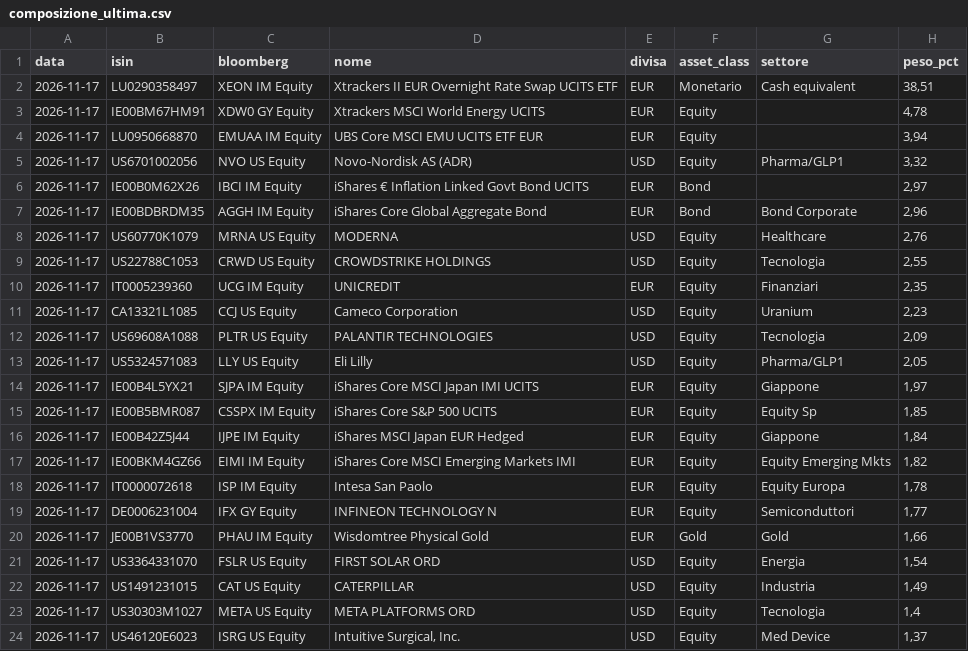
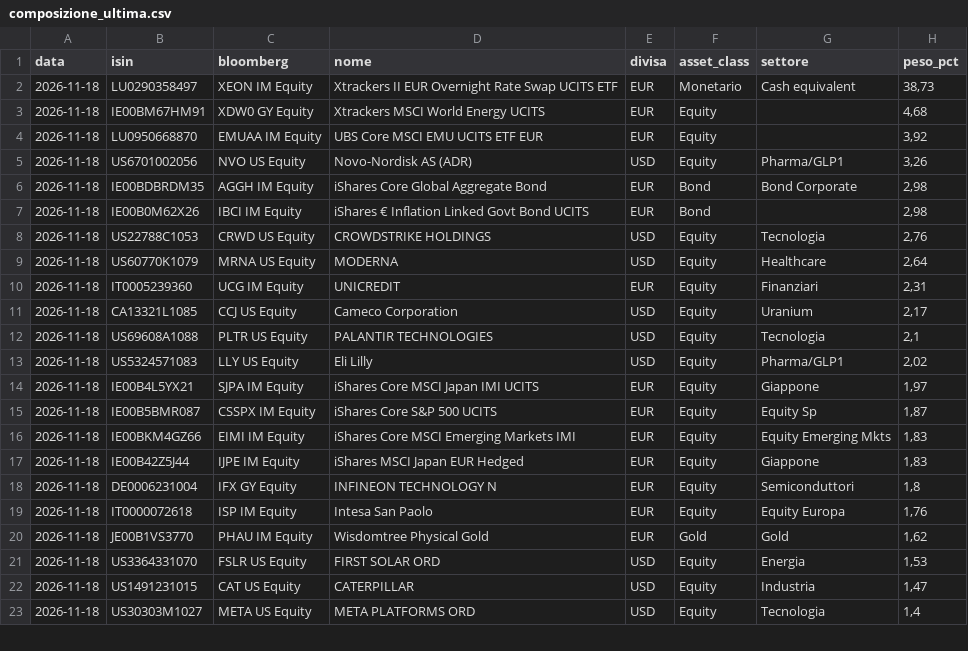
Before and after one commit to ArCavaliereNero74/tensigma-certificate, a CSV file: composizione_ultima.csv, drawn as a sheet; only a part is shown; the diff covers the shown part only.

```diff
--- a/composizione_ultima.csv
+++ b/composizione_ultima.csv
@@ -1,24 +1,23 @@
 data;isin;bloomberg;nome;divisa;asset_class;settore;peso_pct
-2026-11-17;LU0290358497;XEON IM Equity;Xtrackers II EUR Overnight Rate Swap UCITS ETF;EUR;Monetario;Cash equivalent;38,51
-2026-11-17;IE00BM67HM91;XDW0 GY Equity;Xtrackers MSCI World Energy UCITS;EUR;Equity;;4,78
-2026-11-17;LU0950668870;EMUAA IM Equity;UBS Core MSCI EMU UCITS ETF EUR;EUR;Equity;;3,94
-2026-11-17;US6701002056;NVO US Equity;Novo-Nordisk AS (ADR);USD;Equity;Pharma/GLP1;3,32
-2026-11-17;IE00B0M62X26;IBCI IM Equity;iShares € Inflation Linked Govt Bond UCITS;EUR;Bond;;2,97
-2026-11-17;IE00BDBRDM35;AGGH IM Equity;iShares Core Global Aggregate Bond;EUR;Bond;Bond Corporate;2,96
-2026-11-17;US60770K1079;MRNA US Equity;MODERNA;USD;Equity;Healthcare;2,76
-2026-11-17;US22788C1053;CRWD US Equity;CROWDSTRIKE HOLDINGS;USD;Equity;Tecnologia;2,55
-2026-11-17;IT0005239360;UCG IM Equity;UNICREDIT;EUR;Equity;Finanziari;2,35
-2026-11-17;CA13321L1085;CCJ US Equity;Cameco Corporation;USD;Equity;Uranium;2,23
-2026-11-17;US69608A1088;PLTR US Equity;PALANTIR TECHNOLOGIES;USD;Equity;Tecnologia;2,09
-2026-11-17;US5324571083;LLY US Equity;Eli Lilly;USD;Equity;Pharma/GLP1;2,05
-2026-11-17;IE00B4L5YX21;SJPA IM Equity;iShares Core MSCI Japan IMI UCITS;EUR;Equity;Giappone;1,97
-2026-11-17;IE00B5BMR087;CSSPX IM Equity;iShares Core S&P 500 UCITS;EUR;Equity;Equity Sp;1,85
-2026-11-17;IE00B42Z5J44;IJPE IM Equity;iShares MSCI Japan EUR Hedged;EUR;Equity;Giappone;1,84
-2026-11-17;IE00BKM4GZ66;EIMI IM Equity;iShares Core MSCI Emerging Markets IMI;EUR;Equity;Equity Emerging Mkts;1,82
-2026-11-17;IT0000072618;ISP IM Equity;Intesa San Paolo;EUR;Equity;Equity Europa;1,78
-2026-11-17;DE0006231004;IFX GY Equity;INFINEON TECHNOLOGY N;EUR;Equity;Semiconduttori;1,77
-2026-11-17;JE00B1VS3770;PHAU IM Equity;Wisdomtree Physical Gold;EUR;Gold;Gold;1,66
-2026-11-17;US3364331070;FSLR US Equity;FIRST SOLAR ORD;USD;Equity;Energia;1,54
-2026-11-17;US1491231015;CAT US Equity;CATERPILLAR;USD;Equity;Industria;1,49
-2026-11-17;US30303M1027;META US Equity;META PLATFORMS ORD;USD;Equity;Tecnologia;1,4
-2026-11-17;US46120E6023;ISRG US Equity;Intuitive Surgical, Inc.;USD;Equity;Med Device;1,37
+2026-11-18;LU0290358497;XEON IM Equity;Xtrackers II EUR Overnight Rate Swap UCITS ETF;EUR;Monetario;Cash equivalent;38,73
+2026-11-18;IE00BM67HM91;XDW0 GY Equity;Xtrackers MSCI World Energy UCITS;EUR;Equity;;4,68
+2026-11-18;LU0950668870;EMUAA IM Equity;UBS Core MSCI EMU UCITS ETF EUR;EUR;Equity;;3,92
+2026-11-18;US6701002056;NVO US Equity;Novo-Nordisk AS (ADR);USD;Equity;Pharma/GLP1;3,26
+2026-11-18;IE00BDBRDM35;AGGH IM Equity;iShares Core Global Aggregate Bond;EUR;Bond;Bond Corporate;2,98
+2026-11-18;IE00B0M62X26;IBCI IM Equity;iShares € Inflation Linked Govt Bond UCITS;EUR;Bond;;2,98
+2026-11-18;US22788C1053;CRWD US Equity;CROWDSTRIKE HOLDINGS;USD;Equity;Tecnologia;2,76
+2026-11-18;US60770K1079;MRNA US Equity;MODERNA;USD;Equity;Healthcare;2,64
+2026-11-18;IT0005239360;UCG IM Equity;UNICREDIT;EUR;Equity;Finanziari;2,31
+2026-11-18;CA13321L1085;CCJ US Equity;Cameco Corporation;USD;Equity;Uranium;2,17
+2026-11-18;US69608A1088;PLTR US Equity;PALANTIR TECHNOLOGIES;USD;Equity;Tecnologia;2,1
+2026-11-18;US5324571083;LLY US Equity;Eli Lilly;USD;Equity;Pharma/GLP1;2,02
+2026-11-18;IE00B4L5YX21;SJPA IM Equity;iShares Core MSCI Japan IMI UCITS;EUR;Equity;Giappone;1,97
+2026-11-18;IE00B5BMR087;CSSPX IM Equity;iShares Core S&P 500 UCITS;EUR;Equity;Equity Sp;1,87
+2026-11-18;IE00BKM4GZ66;EIMI IM Equity;iShares Core MSCI Emerging Markets IMI;EUR;Equity;Equity Emerging Mkts;1,83
+2026-11-18;IE00B42Z5J44;IJPE IM Equity;iShares MSCI Japan EUR Hedged;EUR;Equity;Giappone;1,83
+2026-11-18;DE0006231004;IFX GY Equity;INFINEON TECHNOLOGY N;EUR;Equity;Semiconduttori;1,8
+2026-11-18;IT0000072618;ISP IM Equity;Intesa San Paolo;EUR;Equity;Equity Europa;1,76
+2026-11-18;JE00B1VS3770;PHAU IM Equity;Wisdomtree Physical Gold;EUR;Gold;Gold;1,62
+2026-11-18;US3364331070;FSLR US Equity;FIRST SOLAR ORD;USD;Equity;Energia;1,53
+2026-11-18;US1491231015;CAT US Equity;CATERPILLAR;USD;Equity;Industria;1,47
+2026-11-18;US30303M1027;META US Equity;META PLATFORMS ORD;USD;Equity;Tecnologia;1,4
```
Also changed, not shown: 1 added row and 15 edited cells elsewhere in this file, storico_composizione.csv, 1 other file.
